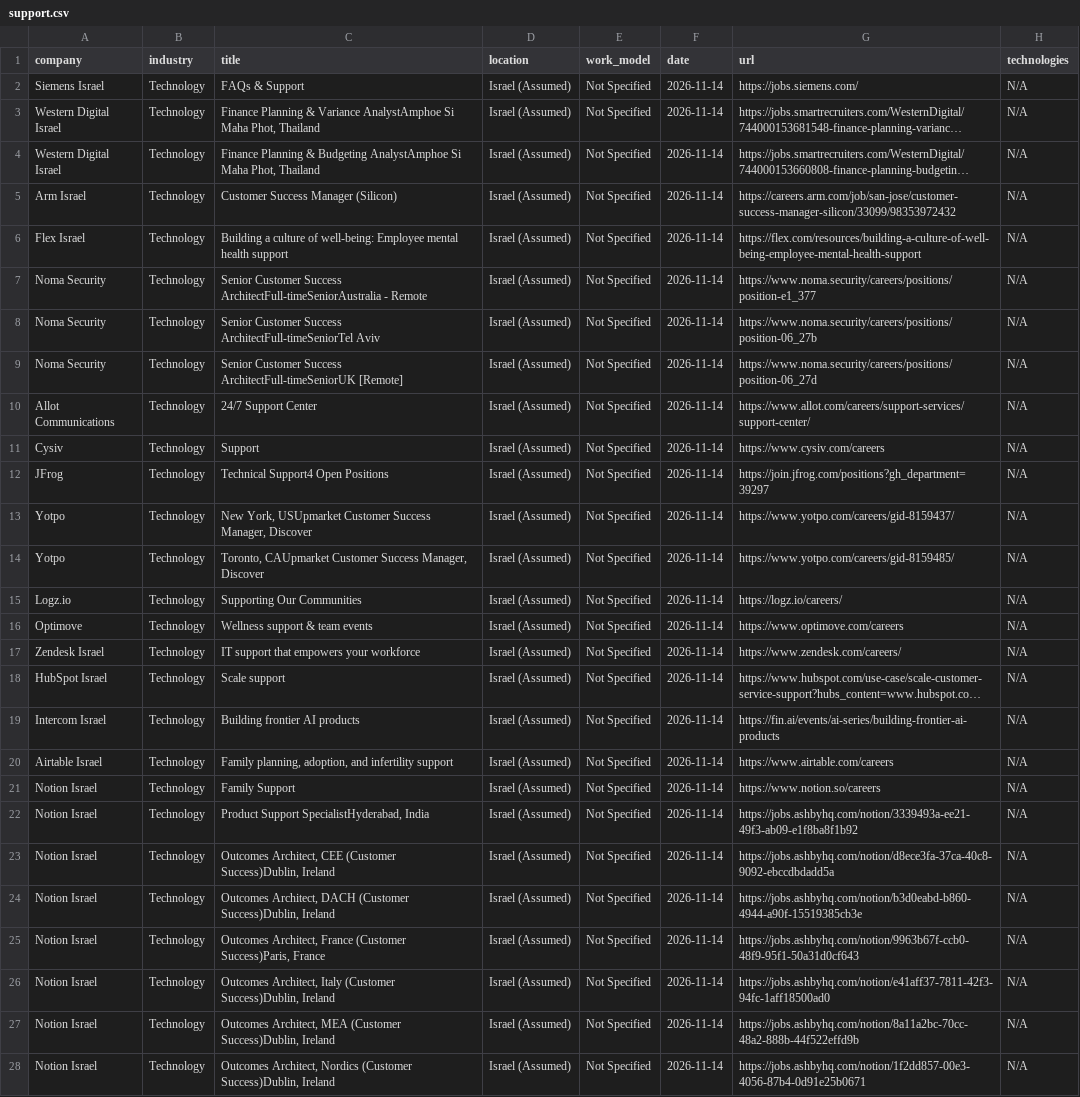
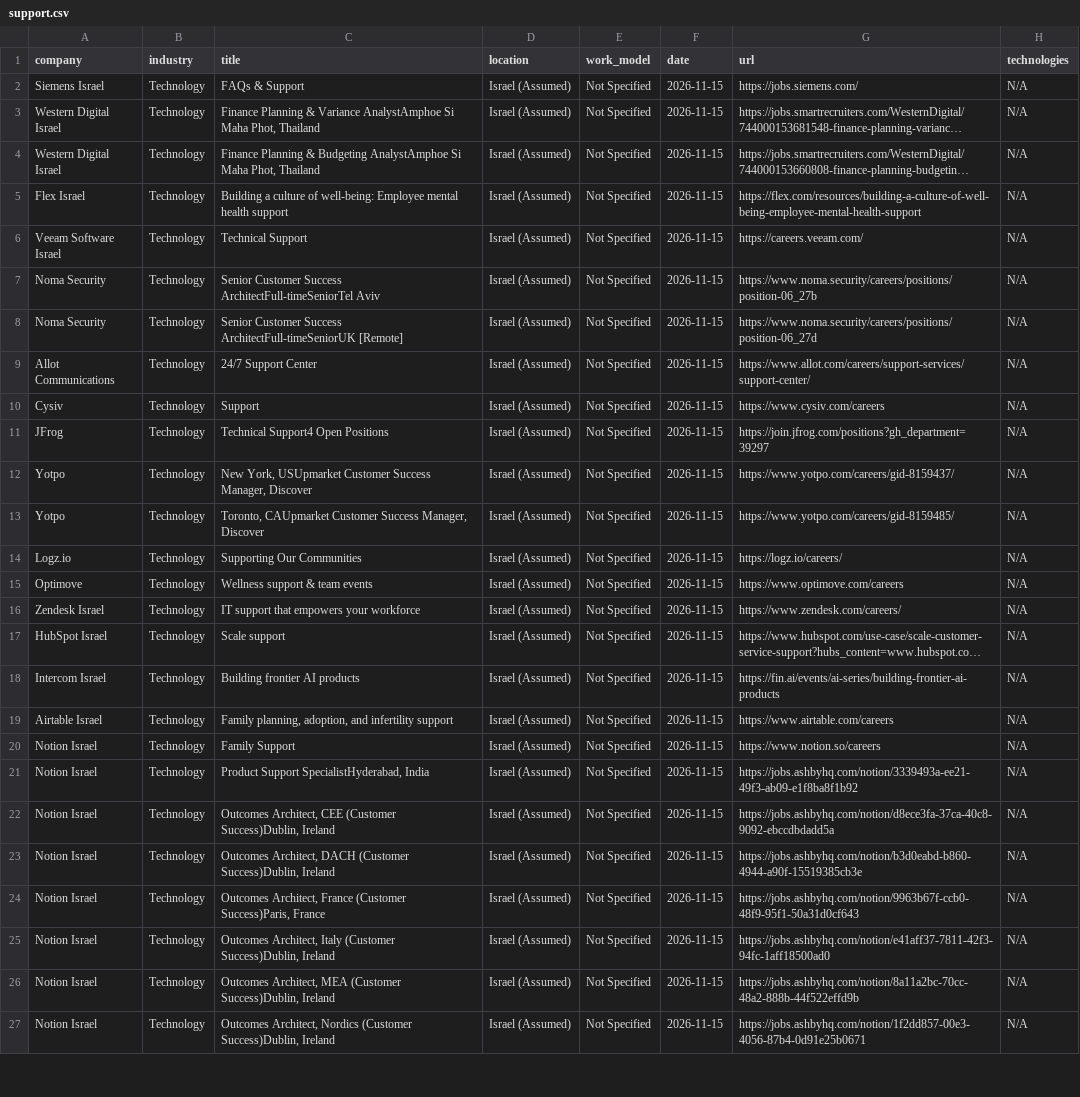
Before and after one commit to SKleeblatt/Kleeblatt-job-board, a CSV file: jobs/support.csv, drawn as a sheet; only a part is shown; long unchanged cells end in …; removed rows and columns are numbered as before the commit, all else as after; the diff covers the shown part only; the diff names each change by its address in the sheet, - before the commit and + after, or states it on an @@ line.

```diff
--- a/jobs/support.csv
+++ b/jobs/support.csv
-F2:F4 (date): 2026-11-14
+F2:F4 (date): 2026-11-15
-row 5: Arm Israel | Technology | Customer Success Manager (Silicon) | Israel (Assumed) | Not Specified | 2026-11-14 | https://careers.arm.com/job/san-jose/customer-success-manager-silicon/33099/98353972432 | N/A
-F5:F27 (date): 2026-11-14
+F5:F27 (date): 2026-11-15
-A6 (company): Noma Security
+A6 (company): Veeam Software Israel
-C6 (title): Senior Customer Success ArchitectFull-timeSeniorAustralia - Remote
+C6 (title): Technical Support
-G6 (url): https://www.noma.security/careers/positions/position-e1_377
+G6 (url): https://careers.veeam.com/
```
Also changed, not shown: 1 added row, 1 removed row and 14 edited cells elsewhere in this file, jobs/marketing.csv, jobs/mobile.csv, 16 other files.
